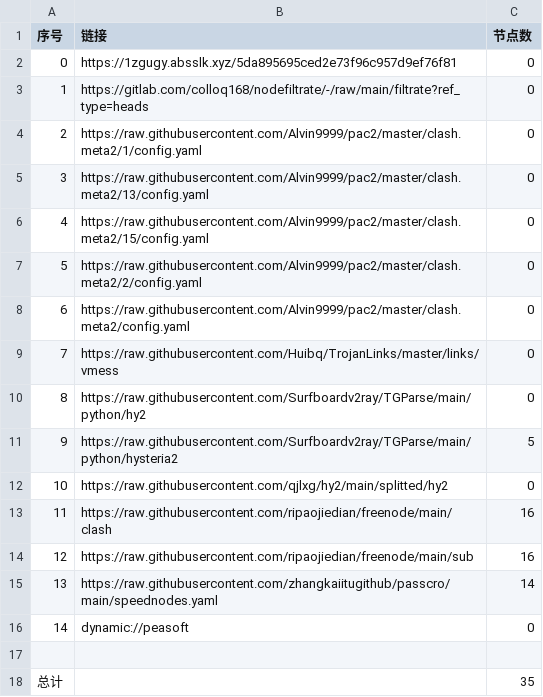
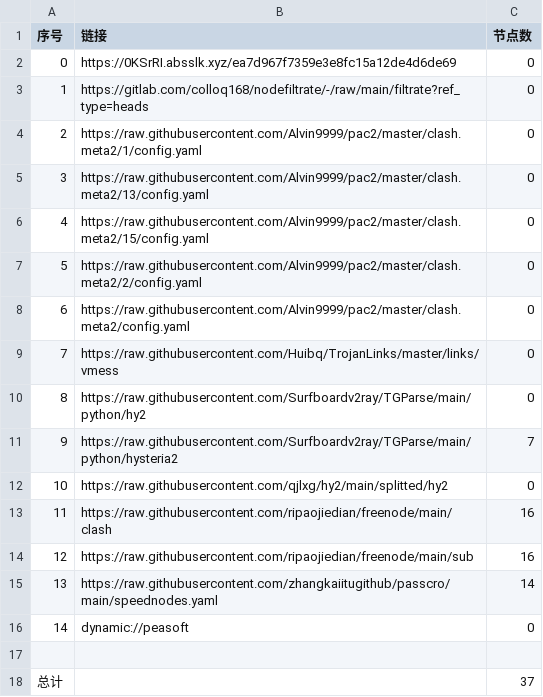
Before and after one commit to haygcao/NoMoreWalls, a CSV file: list_result.csv, drawn as a sheet.

```diff
--- a/list_result.csv
+++ b/list_result.csv
@@ -1,3 +1,3 @@
 序号,链接,节点数
-0,https://1zgugy.absslk.xyz/5da895695ced2e73f96c957d9ef76f81,0
+0,https://0KSrRI.absslk.xyz/ea7d967f7359e3e8fc15a12de4d6de69,0
 1,https://gitlab.com/colloq168/nodefiltrate/-/raw/main/filtrate?ref_type=heads,0
@@ -10,3 +10,3 @@
 8,https://raw.githubusercontent.com/Surfboardv2ray/TGParse/main/python/hy2,0
-9,https://raw.githubusercontent.com/Surfboardv2ray/TGParse/main/python/hysteria2,5
+9,https://raw.githubusercontent.com/Surfboardv2ray/TGParse/main/python/hysteria2,7
 10,https://raw.githubusercontent.com/qjlxg/hy2/main/splitted/hy2,0
@@ -17,2 +17,2 @@
 
-总计,,35
+总计,,37
```
Also changed, not shown: 6 other files.
